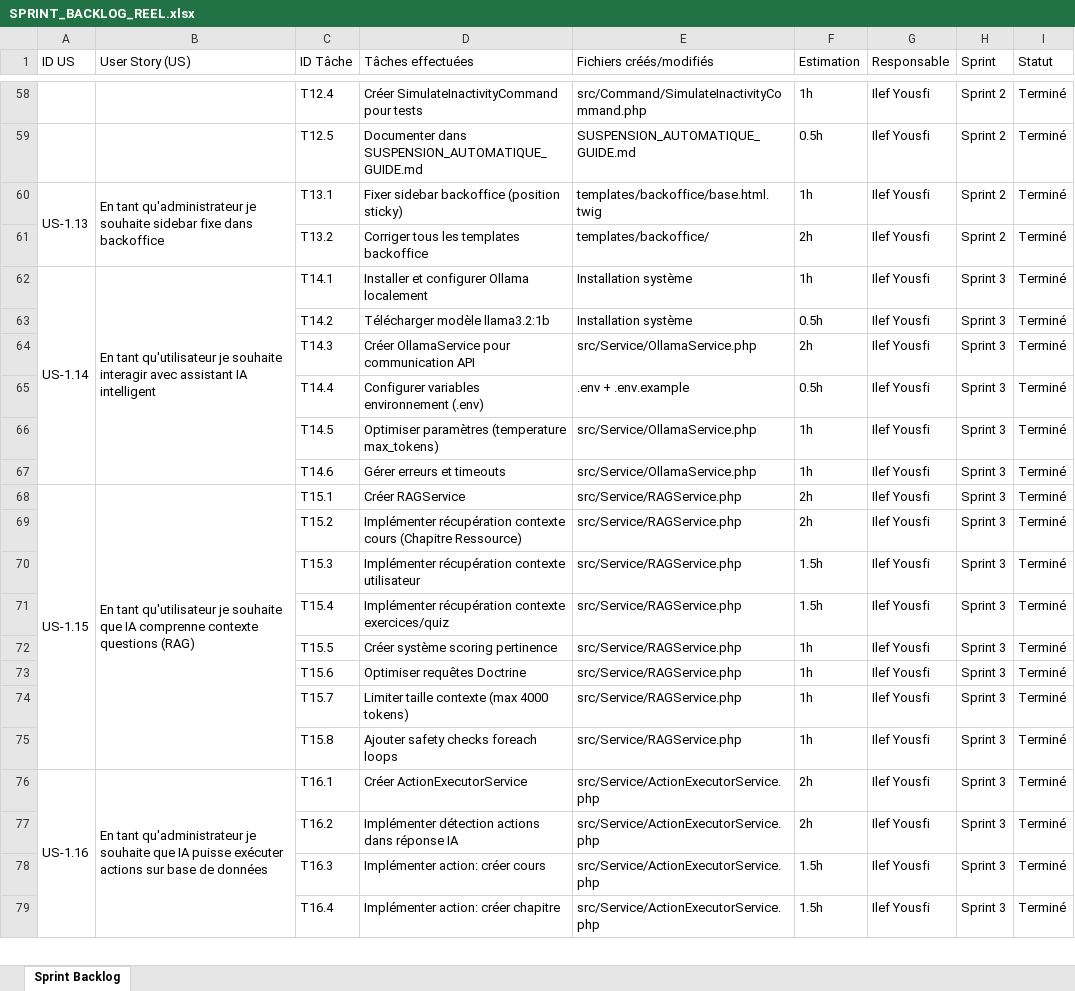
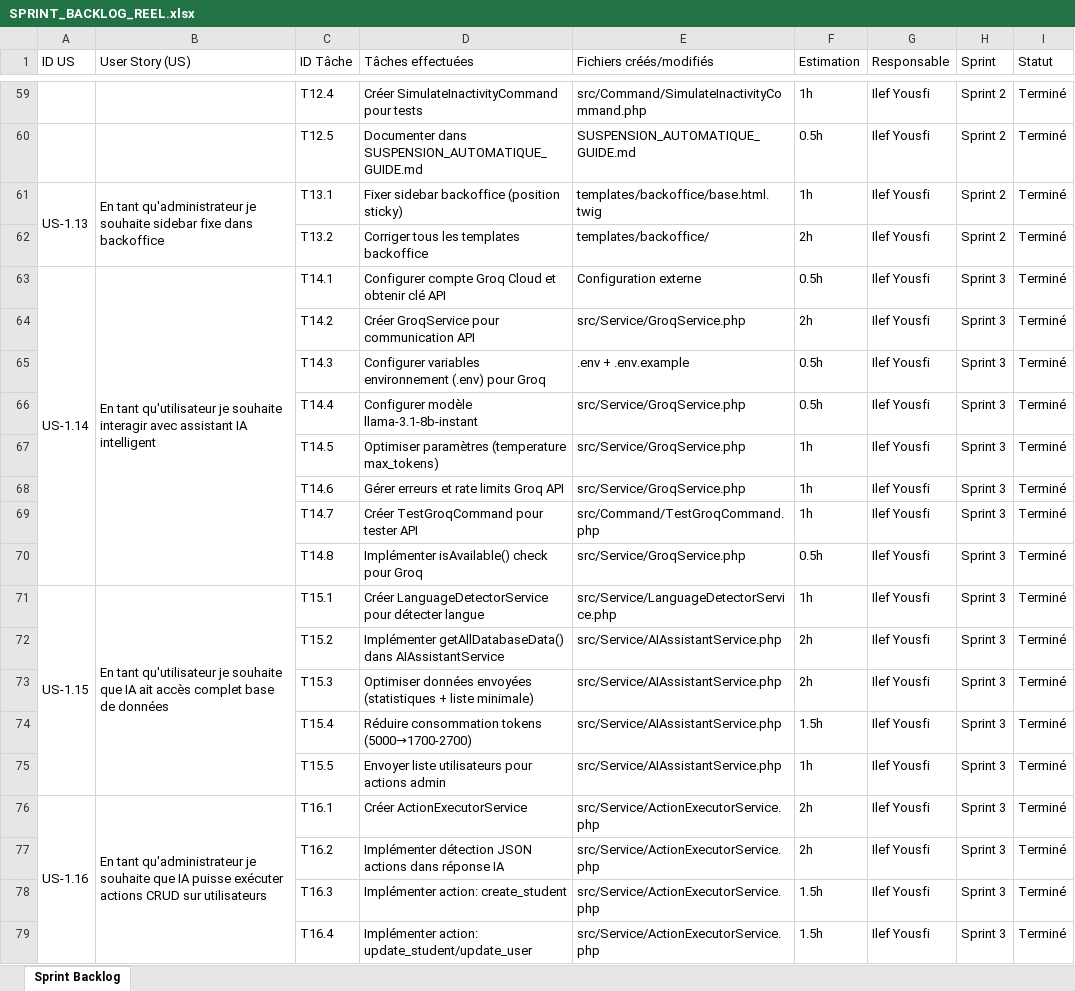
Before and after one commit to yassminebenslimene/Esprit-PIDEV-3A43-2026-AutoLearn, an Excel workbook: SPRINT_BACKLOG_REEL.xlsx, sheet Sprint Backlog, drawn as a sheet; only a part is shown, gaps mark what is left out; values as stored, in another font and other column widths than the file's, no cell formats; removed rows and columns are numbered as before the commit, all else as after; the diff covers the shown part only; the diff names each change by its address in the sheet, - before the commit and + after, or states it on an @@ line.

```diff
--- a/SPRINT_BACKLOG_REEL.xlsx (sheet Sprint Backlog)
+++ b/SPRINT_BACKLOG_REEL.xlsx (sheet Sprint Backlog)
-D63 (Tâches effectuées): Installer et configurer Ollama localement
+D63 (Tâches effectuées): Configurer compte Groq Cloud et obtenir clé API
-E63 (Fichiers créés/modifiés): Installation système
+E63 (Fichiers créés/modifiés): Configuration externe
-F63 (Estimation): 1h
+F63 (Estimation): 0.5h
-D64 (Tâches effectuées): Télécharger modèle llama3.2:1b
+D64 (Tâches effectuées): Créer GroqService pour communication API
-E64 (Fichiers créés/modifiés): Installation système
+E64 (Fichiers créés/modifiés): src/Service/GroqService.php
-F64 (Estimation): 0.5h
+F64 (Estimation): 2h
-D65 (Tâches effectuées): Créer OllamaService pour communication API
+D65 (Tâches effectuées): Configurer variables environnement (.env) pour Groq
-E65 (Fichiers créés/modifiés): src/Service/OllamaService.php
+E65 (Fichiers créés/modifiés): .env + .env.example
-F65 (Estimation): 2h
+F65 (Estimation): 0.5h
-D66 (Tâches effectuées): Configurer variables environnement (.env)
+D66 (Tâches effectuées): Configurer modèle llama-3.1-8b-instant
-E66 (Fichiers créés/modifiés): .env + .env.example
+E66 (Fichiers créés/modifiés): src/Service/GroqService.php
-E67:E68 (Fichiers créés/modifiés): src/Service/OllamaService.php
+E67:E68 (Fichiers créés/modifiés): src/Service/GroqService.php
-D68 (Tâches effectuées): Gérer erreurs et timeouts
+D68 (Tâches effectuées): Gérer erreurs et rate limits Groq API
+row 69:  |  | T14.7 | Créer TestGroqCommand pour tester API | src/Command/TestGroqCommand.php | 1h | Ilef Yousfi | Sprint 3 | Terminé
+row 70:  |  | T14.8 | Implémenter isAvailable() check pour Groq | src/Service/GroqService.php | 0.5h | Ilef Yousfi | Sprint 3 | Terminé
-B71 (User Story (US)): …que IA comprenne contexte questions (RAG)
+B71 (User Story (US)): …que IA ait accès complet base de données
-D71 (Tâches effectuées): Créer RAGService
+D71 (Tâches effectuées): Créer LanguageDetectorService pour détecter langue
-E71 (Fichiers créés/modifiés): src/Service/RAGService.php
+E71 (Fichiers créés/modifiés): src/Service/LanguageDetectorService.php
-F71 (Estimation): 2h
+F71 (Estimation): 1h
-D72 (Tâches effectuées): Implémenter récupération contexte cours (Chapitre Ressource)
+D72 (Tâches effectuées): Implémenter getAllDatabaseData() dans AIAssistantService
-E72:E75 (Fichiers créés/modifiés): src/Service/RAGService.php
+E72:E75 (Fichiers créés/modifiés): src/Service/AIAssistantService.php
-D73 (Tâches effectuées): Implémenter récupération contexte utilisateur
+D73 (Tâches effectuées): Optimiser données envoyées (statistiques + liste minimale)
-F73 (Estimation): 1.5h
+F73 (Estimation): 2h
-D74 (Tâches effectuées): Implémenter récupération contexte exercices/quiz
+D74 (Tâches effectuées): Réduire consommation tokens (5000→1700-2700)
-D75 (Tâches effectuées): Créer système scoring pertinence
+D75 (Tâches effectuées): Envoyer liste utilisateurs pour actions admin
-row 73:  |  | T15.6 | Optimiser requêtes Doctrine | src/Service/RAGService.php | 1h | Ilef Yousfi | Sprint 3 | Terminé
-row 74:  |  | T15.7 | Limiter taille contexte (max 4000 tokens) | src/Service/RAGService.php | 1h | Ilef Yousfi | Sprint 3 | Terminé
-row 75:  |  | T15.8 | Ajouter safety checks foreach loops | src/Service/RAGService.php | 1h | Ilef Yousfi | Sprint 3 | Terminé
-B76 (User Story (US)): …exécuter actions sur base de données
+B76 (User Story (US)): …exécuter actions CRUD sur utilisateurs
-D77 (Tâches effectuées): Implémenter détection actions dans…
+D77 (Tâches effectuées): Implémenter détection JSON actions dans…
-D78 (Tâches effectuées): Implémenter action: créer cours
+D78 (Tâches effectuées): Implémenter action: create_student
-D79 (Tâches effectuées): Implémenter action: créer chapitre
+D79 (Tâches effectuées): Implémenter action: update_student/update_user
```
Also changed, not shown: 16 added rows, 1 removed row and 48 edited cells elsewhere in this sheet, cell formats, 16 other files.
